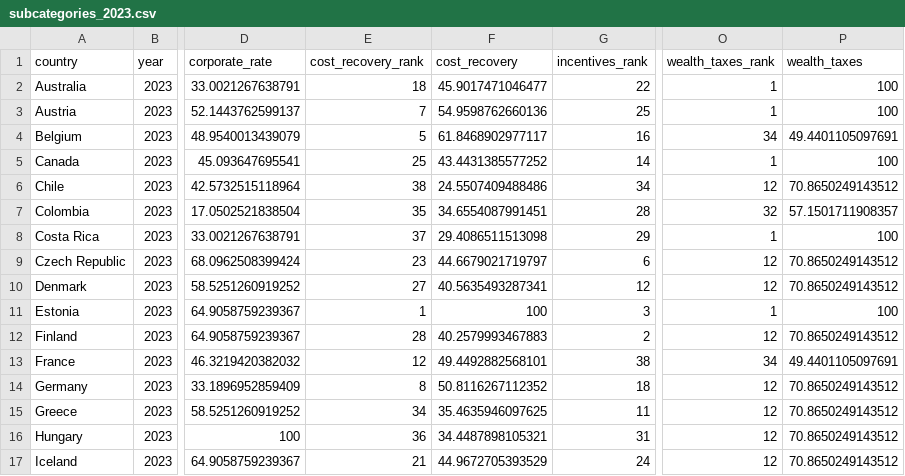
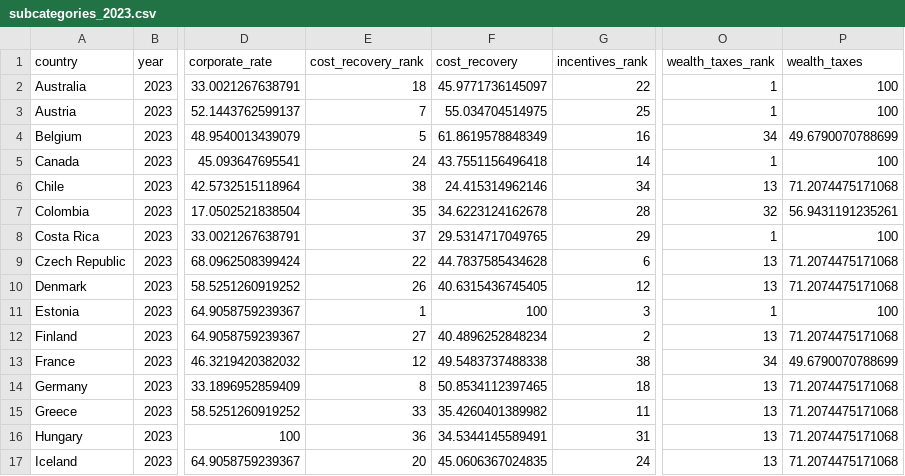
Before and after one commit to TaxFoundation/international-tax-competitiveness-index, a CSV file: final_outputs/subcategories_2023.csv, drawn as a sheet; only a part is shown, gaps mark what is left out; the diff covers the shown part only; the diff names each change by its address in the sheet, - before the commit and + after, or states it on an @@ line.

```diff
--- a/final_outputs/subcategories_2023.csv
+++ b/final_outputs/subcategories_2023.csv
-F2 (cost_recovery): 45.9017471046477
+F2 (cost_recovery): 45.9771736145097
-F3 (cost_recovery): 54.9598762660136
+F3 (cost_recovery): 55.034704514975
-F4 (cost_recovery): 61.8468902977117
+F4 (cost_recovery): 61.8619578848349
-P4 (wealth_taxes): 49.4401105097691
+P4 (wealth_taxes): 49.6790070788699
-E5 (cost_recovery_rank): 25
+E5 (cost_recovery_rank): 24
-F5 (cost_recovery): 43.4431385577252
+F5 (cost_recovery): 43.7551156496418
-F6 (cost_recovery): 24.5507409488486
+F6 (cost_recovery): 24.415314962146
-O6 (wealth_taxes_rank): 12
+O6 (wealth_taxes_rank): 13
-P6 (wealth_taxes): 70.8650249143512
+P6 (wealth_taxes): 71.2074475171068
-F7 (cost_recovery): 34.6554087991451
+F7 (cost_recovery): 34.6223124162678
-P7 (wealth_taxes): 57.1501711908357
+P7 (wealth_taxes): 56.9431191235261
-F8 (cost_recovery): 29.4086511513098
+F8 (cost_recovery): 29.5314717049765
-E9 (cost_recovery_rank): 23
+E9 (cost_recovery_rank): 22
-F9 (cost_recovery): 44.6679021719797
+F9 (cost_recovery): 44.7837585434628
-O9:O10 (wealth_taxes_rank): 12
+O9:O10 (wealth_taxes_rank): 13
-P9:P10 (wealth_taxes): 70.8650249143512
+P9:P10 (wealth_taxes): 71.2074475171068
-E10 (cost_recovery_rank): 27
+E10 (cost_recovery_rank): 26
-F10 (cost_recovery): 40.5635493287341
+F10 (cost_recovery): 40.6315436745405
-E12 (cost_recovery_rank): 28
+E12 (cost_recovery_rank): 27
-F12 (cost_recovery): 40.2579993467883
+F12 (cost_recovery): 40.4896252848234
-O12 (wealth_taxes_rank): 12
+O12 (wealth_taxes_rank): 13
-P12 (wealth_taxes): 70.8650249143512
+P12 (wealth_taxes): 71.2074475171068
-F13 (cost_recovery): 49.4492882568101
+F13 (cost_recovery): 49.5483737488338
-P13 (wealth_taxes): 49.4401105097691
+P13 (wealth_taxes): 49.6790070788699
-F14 (cost_recovery): 50.8116267112352
+F14 (cost_recovery): 50.8534112397465
-O14:O17 (wealth_taxes_rank): 12
+O14:O17 (wealth_taxes_rank): 13
-P14:P17 (wealth_taxes): 70.8650249143512
+P14:P17 (wealth_taxes): 71.2074475171068
-E15 (cost_recovery_rank): 34
+E15 (cost_recovery_rank): 33
-F15 (cost_recovery): 35.4635946097625
+F15 (cost_recovery): 35.4260401389982
-F16 (cost_recovery): 34.4487898105321
+F16 (cost_recovery): 34.5344145589491
-E17 (cost_recovery_rank): 21
+E17 (cost_recovery_rank): 20
-F17 (cost_recovery): 44.9672705393529
+F17 (cost_recovery): 45.0606367024835
```
Also changed, not shown: 59 edited cells elsewhere in this file, final_data/final_index_data_2023.csv, final_outputs/data_2023_run.csv, 44 other files.
